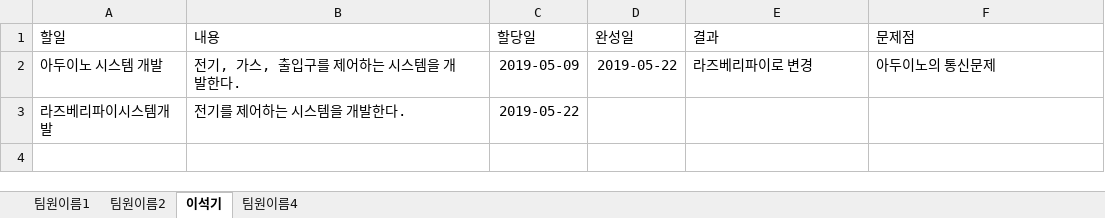
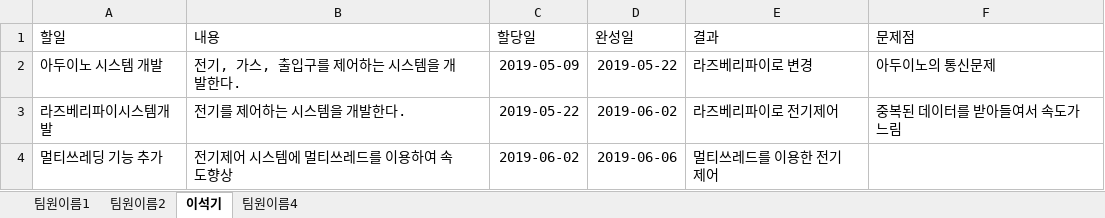
Before and after one commit to WongyuLee/KNU_SoftwareEngineering_2Team, an Excel workbook: IndividualWorkSheet.xlsx, sheet 이석기, drawn as a sheet; values as stored, in another font and other column widths than the file's, no borders; table styles not drawn; the diff names each change by its address in the sheet, - before the commit and + after, or states it on an @@ line.

Commit message:
electric control
컴파일에러 수정

```diff
--- a/IndividualWorkSheet.xlsx (sheet 이석기)
+++ b/IndividualWorkSheet.xlsx (sheet 이석기)
-D3 (완성일): (empty)
+D3 (완성일): 2019-06-02
-E3 (결과): (empty)
+E3 (결과): 라즈베리파이로 전기제어
-F3 (문제점): (empty)
+F3 (문제점): 중복된 데이터를 받아들여서 속도가 느림
+row 4: 멀티쓰레딩 기능 추가 | 전기제어 시스템에 멀티쓰레드를 이용하여 속도향상 | 2019-06-02 | 2019-06-06 | 멀티쓰레드를 이용한 전기제어
```
